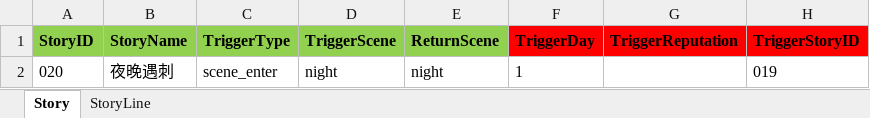
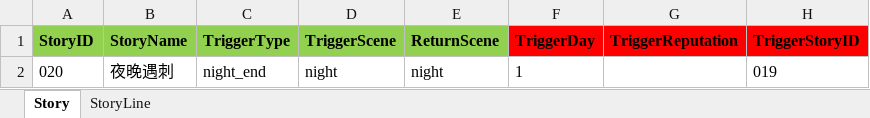
Before and after one commit to lqc19891229/Doctor, an Excel workbook: DataTables/DetailText/剧情/020夜晚遇刺.xlsx, sheet Story, drawn as a sheet; only a part is shown; values as stored, in another font and other column widths than the file's, no borders; the diff names each change by its address in the sheet, - before the commit and + after, or states it on an @@ line.

```diff
--- a/DataTables/DetailText/剧情/020夜晚遇刺.xlsx (sheet Story)
+++ b/DataTables/DetailText/剧情/020夜晚遇刺.xlsx (sheet Story)
-C2 (TriggerType): scene_enter
+C2 (TriggerType): night_end
```
Also changed, not shown: DataTables/DetailText/剧情/aaa模板.xlsx, 22 other files.
